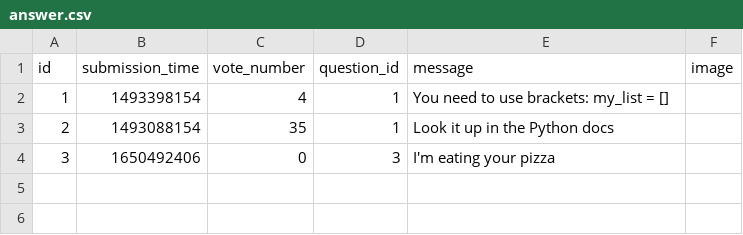
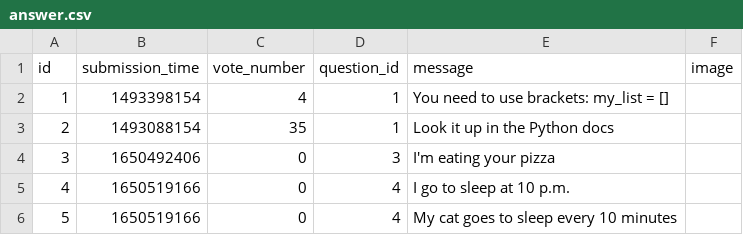
Before and after one commit to abenteuerzeit/ask-mate, a CSV file: sample_data/answer.csv, drawn as a sheet.

```diff
--- a/sample_data/answer.csv
+++ b/sample_data/answer.csv
@@ -4 +4,3 @@ id,submission_time,vote_number,question_id,message,image
 3,1650492406,0,3,I'm eating your pizza,
+4,1650519166,0,4,I go to sleep at 10 p.m.,
+5,1650519166,0,4,My cat goes to sleep every 10 minutes,
```
Also changed, not shown: sample_data/question.csv, 2 other files.
